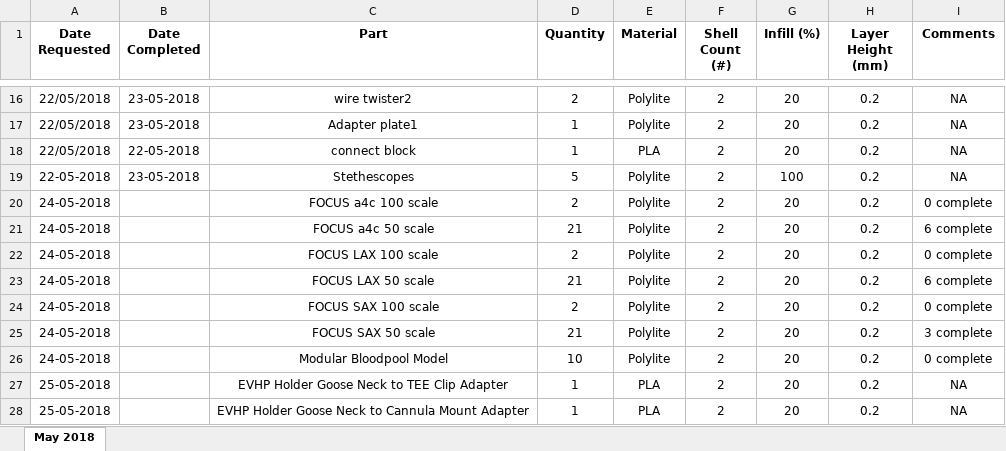
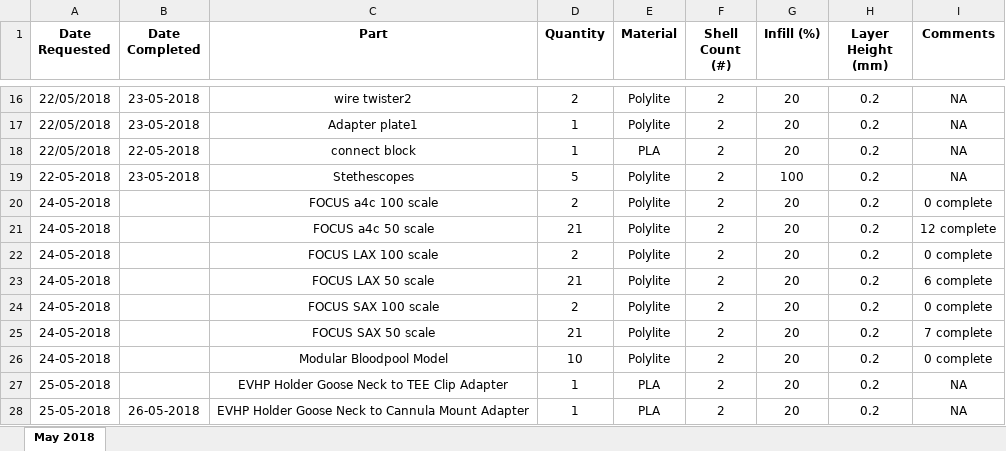
Before and after one commit to jquahian/workshop_req, an Excel workbook: print_request_logsheet.xlsx, sheet May 2018, drawn as a sheet; only a part is shown, gaps mark what is left out; values as stored, in another font and other column widths than the file's, no borders; the diff names each change by its address in the sheet, - before the commit and + after, or states it on an @@ line.

```diff
--- a/print_request_logsheet.xlsx (sheet May 2018)
+++ b/print_request_logsheet.xlsx (sheet May 2018)
-I21 (Comments): 6 complete
+I21 (Comments): 12 complete
-I25 (Comments): 3 complete
+I25 (Comments): 7 complete
-B28 (Date Completed): (empty)
+B28 (Date Completed): 26-05-2018
```
Also changed, not shown: 1 other file.
